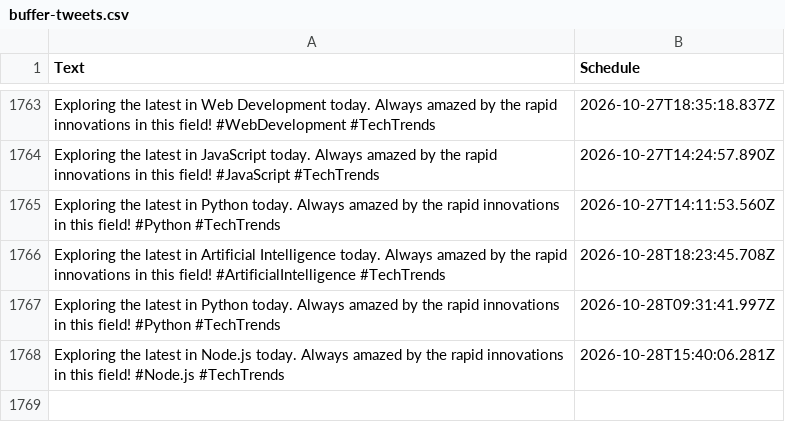
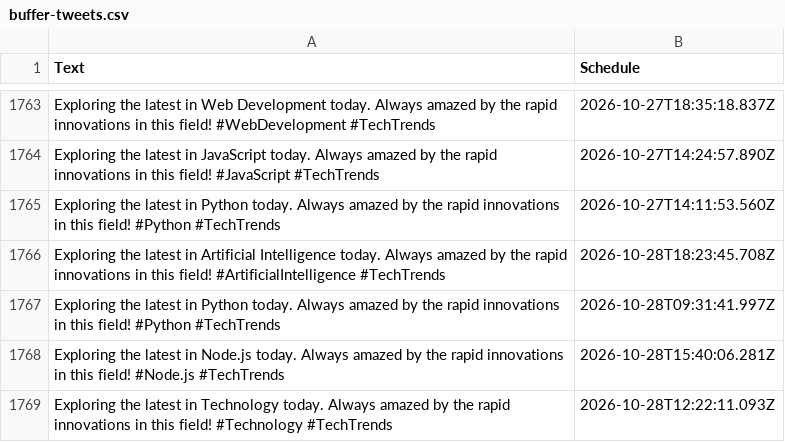
Before and after one commit to MrUnknown58/X-Automation, a CSV file: buffer-tweets.csv, drawn as a sheet; only a part is shown, gaps mark what is left out; the diff names each change by its address in the sheet, - before the commit and + after, or states it on an @@ line.

```diff
--- a/buffer-tweets.csv
+++ b/buffer-tweets.csv
+row 1769: Exploring the latest in Technology today. Always amazed by the rapid innovations in this field! #Technology #TechTrends | 2026-10-28T12:22:11.093Z
```
Also changed, not shown: 1 other file.
